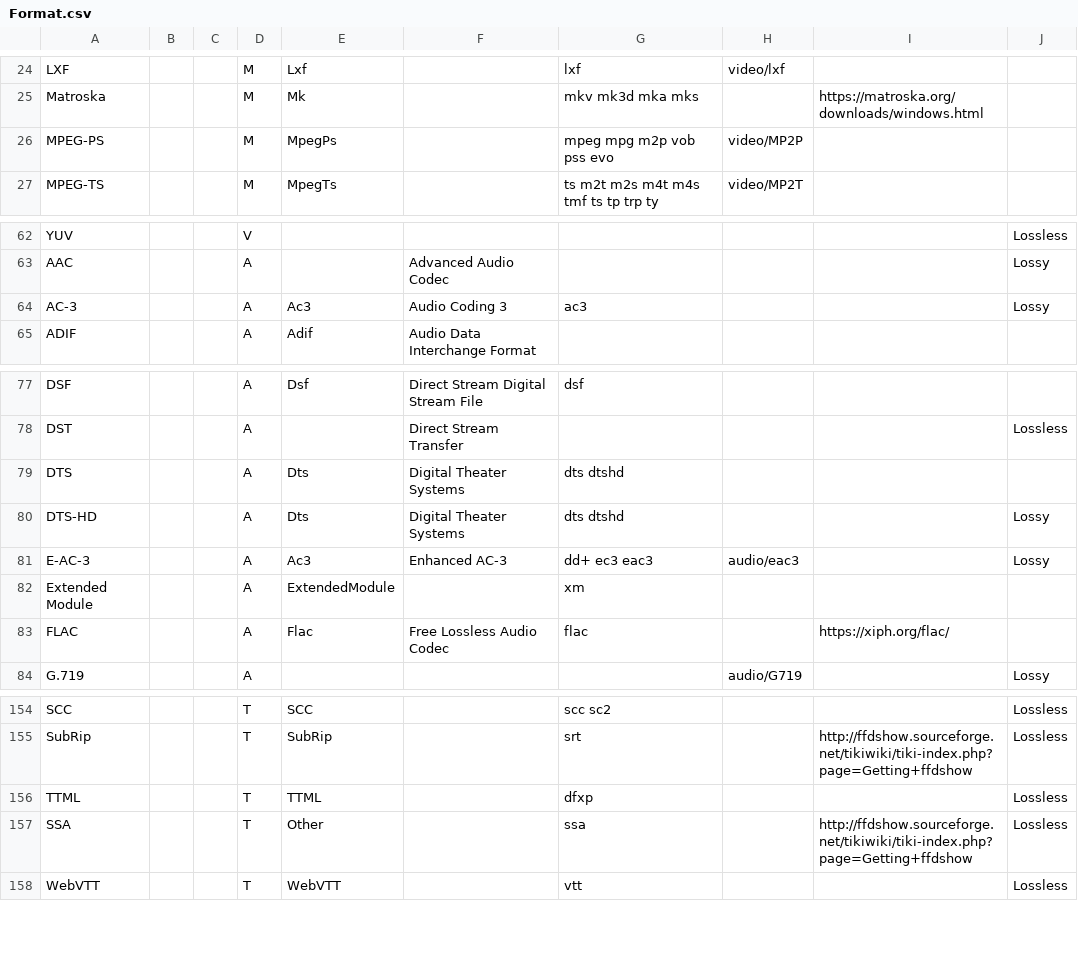
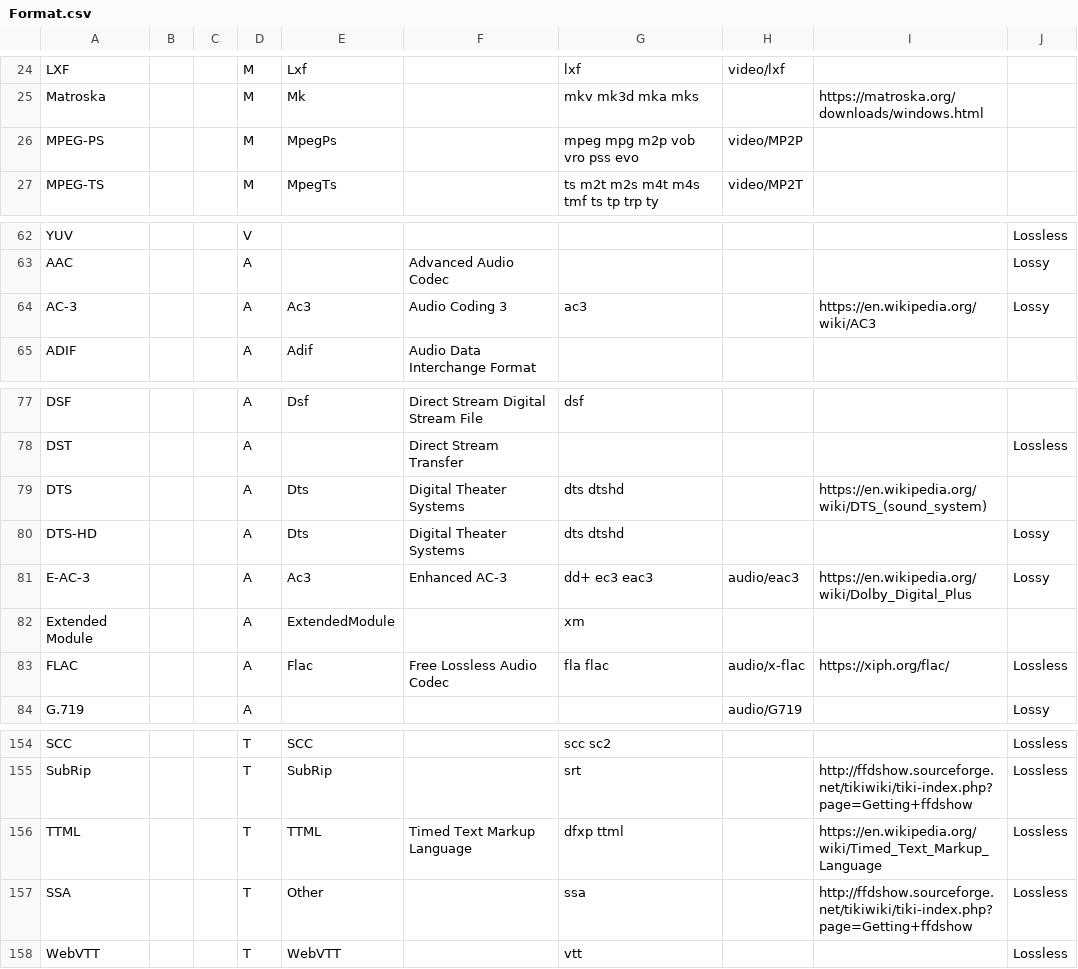
Before and after one commit to MediaArea/MediaInfoLib, a CSV file: Source/Resource/Text/DataBase/Format.csv, drawn as a sheet; only a part is shown, gaps mark what is left out.

Commit message:
fla vro ttml
Signed-off-by: Jérôme Martinez <jerome@mediaarea.net>

```diff
--- a/Source/Resource/Text/DataBase/Format.csv
+++ b/Source/Resource/Text/DataBase/Format.csv
@@ -25,3 +25,3 @@ LXF;;;M;Lxf;;lxf;video/lxf;;
 Matroska;;;M;Mk;;mkv mk3d mka mks;;https://matroska.org/downloads/windows.html;
-MPEG-PS;;;M;MpegPs;;mpeg mpg m2p vob pss evo;video/MP2P;;
+MPEG-PS;;;M;MpegPs;;mpeg mpg m2p vob vro pss evo;video/MP2P;;
 MPEG-TS;;;M;MpegTs;;ts m2t m2s m4t m4s tmf ts tp trp ty;video/MP2T;;
@@ -63,3 +63,3 @@ YUV;;;V;;;;;;Lossless
 AAC;;;A;;Advanced Audio Codec;;;;Lossy
-AC-3;;;A;Ac3;Audio Coding 3;ac3;;;Lossy
+AC-3;;;A;Ac3;Audio Coding 3;ac3;;https://en.wikipedia.org/wiki/AC3;Lossy
 ADIF;;;A;Adif;Audio Data Interchange Format;;;;
@@ -78,7 +78,7 @@ DSF;;;A;Dsf;Direct Stream Digital Stream File;dsf;;;
 DST;;;A;;Direct Stream Transfer;;;;Lossless
-DTS;;;A;Dts;Digital Theater Systems;dts dtshd;;;
+DTS;;;A;Dts;Digital Theater Systems;dts dtshd;;https://en.wikipedia.org/wiki/DTS_(sound_system);
 DTS-HD;;;A;Dts;Digital Theater Systems;dts dtshd;;;Lossy
-E-AC-3;;;A;Ac3;Enhanced AC-3;dd+ ec3 eac3;audio/eac3;;Lossy
+E-AC-3;;;A;Ac3;Enhanced AC-3;dd+ ec3 eac3;audio/eac3;https://en.wikipedia.org/wiki/Dolby_Digital_Plus;Lossy
 Extended Module;;;A;ExtendedModule;;xm;;;
-FLAC;;;A;Flac;Free Lossless Audio Codec;flac;;https://xiph.org/flac/;
+FLAC;;;A;Flac;Free Lossless Audio Codec;fla flac;audio/x-flac;https://xiph.org/flac/;Lossless
 G.719;;;A;;;;audio/G719;;Lossy
@@ -155,3 +155,3 @@ SCC;;;T;SCC;;scc sc2;;;Lossless
 SubRip;;;T;SubRip;;srt;;http://ffdshow.sourceforge.net/tikiwiki/tiki-index.php?page=Getting+ffdshow;Lossless
-TTML;;;T;TTML;;dfxp;;;Lossless
+TTML;;;T;TTML;Timed Text Markup Language;dfxp ttml;;https://en.wikipedia.org/wiki/Timed_Text_Markup_Language;Lossless
 SSA;;;T;Other;;ssa;;http://ffdshow.sourceforge.net/tikiwiki/tiki-index.php?page=Getting+ffdshow;Lossless
```
Also changed, not shown: 1 other file.
